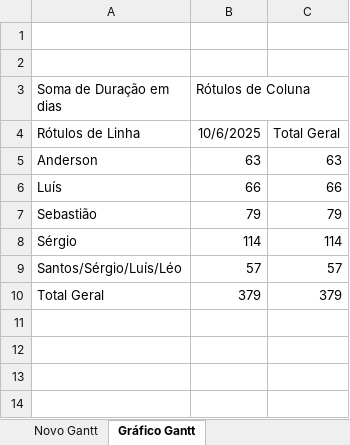
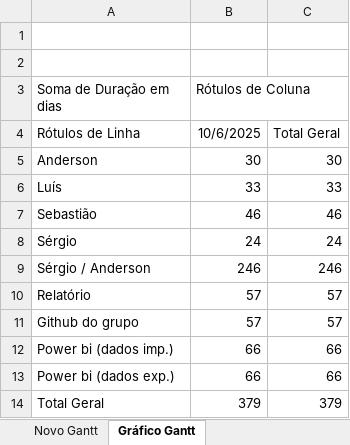
Before and after one commit to API-GPI-Grupo-6-Metalurgica/Metal-rgica-API, an Excel workbook: Novo Gantt.xlsx, sheet Gráfico Gantt, drawn as a sheet; values as stored, in another font and other column widths than the file's, no borders; charts and pictures not drawn; addresses are those after the commit; the diff names each change by its address in the sheet, - before the commit and + after, or states it on an @@ line.

Commit message:
Add files via upload

```diff
--- a/Novo Gantt.xlsx (sheet Gráfico Gantt)
+++ b/Novo Gantt.xlsx (sheet Gráfico Gantt)
-B5 (Rótulos de Coluna): 63
+B5 (Rótulos de Coluna): 30
-C5: 63
+C5: 30
-B6 (Rótulos de Coluna): 66
+B6 (Rótulos de Coluna): 33
-C6: 66
+C6: 33
-B7 (Rótulos de Coluna): 79
+B7 (Rótulos de Coluna): 46
-C7: 79
+C7: 46
-B8 (Rótulos de Coluna): 114
+B8 (Rótulos de Coluna): 24
-C8: 114
+C8: 24
+row 9: Sérgio / Anderson | 246 | 246
+row 10: Relatório | 57 | 57
-A11 (Soma de Duração em dias): Santos/Sérgio/Luís/Léo
+A11 (Soma de Duração em dias): Github do grupo
+row 12: Power bi (dados imp.) | 66 | 66
+row 13: Power bi (dados exp.) | 66 | 66
```
Also changed, not shown: sheet Novo Gantt, charts or pictures.
